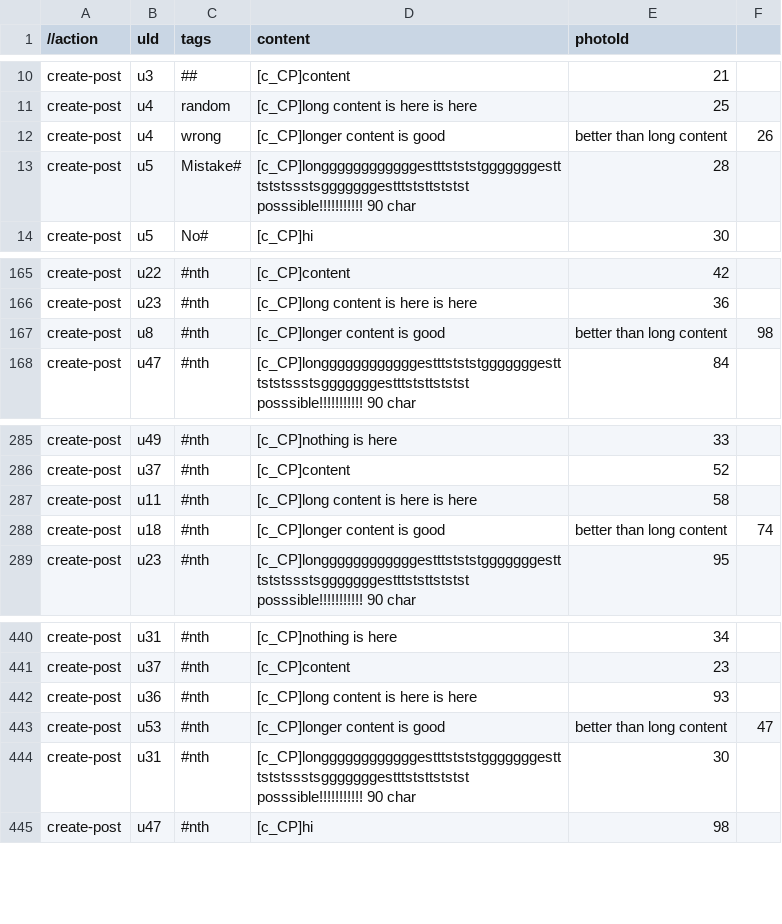
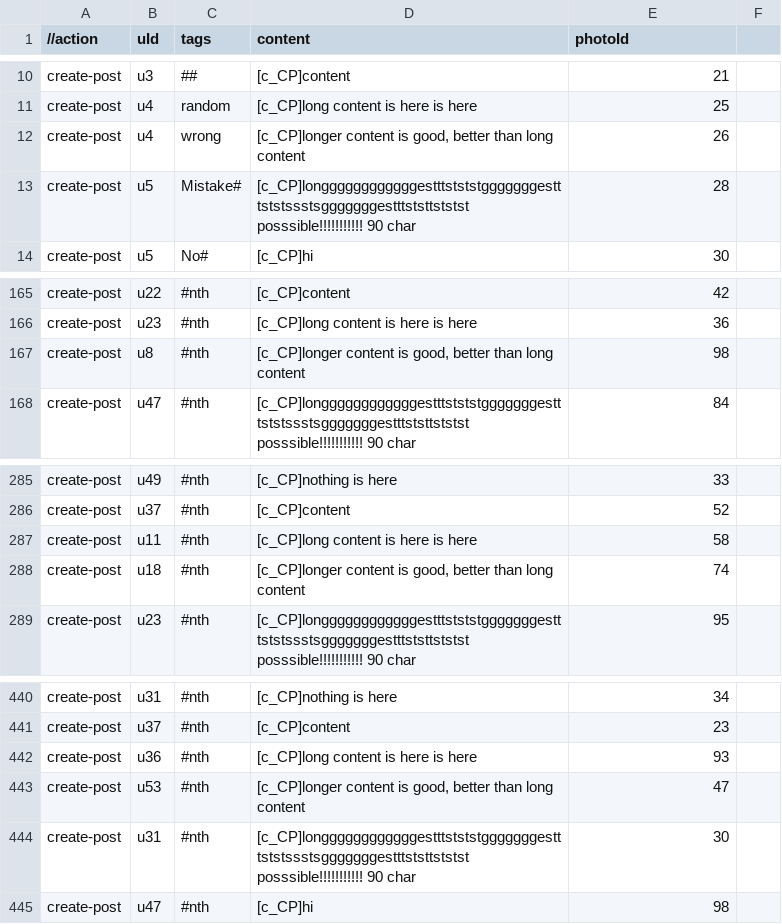
Before and after one commit to xujuren/SocialMediaCat, a CSV file: app/src/main/assets/userActions.csv, drawn as a sheet; only a part is shown, gaps mark what is left out; the diff names each change by its address in the sheet, - before the commit and + after, or states it on an @@ line.

Commit message:
double quoted content, rev new bug

```diff
--- a/app/src/main/assets/userActions.csv
+++ b/app/src/main/assets/userActions.csv
-D12 (content): [c_CP]longer content is good
+D12 (content): [c_CP]longer content is good, better than long content
-E12 (photoId): better than long content
+E12 (photoId): 26
-F12: 26
+F12: (empty)
-D167 (content): [c_CP]longer content is good
+D167 (content): [c_CP]longer content is good, better than long content
-E167 (photoId): better than long content
+E167 (photoId): 98
-F167: 98
+F167: (empty)
-D288 (content): [c_CP]longer content is good
+D288 (content): [c_CP]longer content is good, better than long content
-E288 (photoId): better than long content
+E288 (photoId): 74
-F288: 74
+F288: (empty)
-D443 (content): [c_CP]longer content is good
+D443 (content): [c_CP]longer content is good, better than long content
-E443 (photoId): better than long content
+E443 (photoId): 47
-F443: 47
+F443: (empty)
```
Also changed, not shown: 3 other files.
